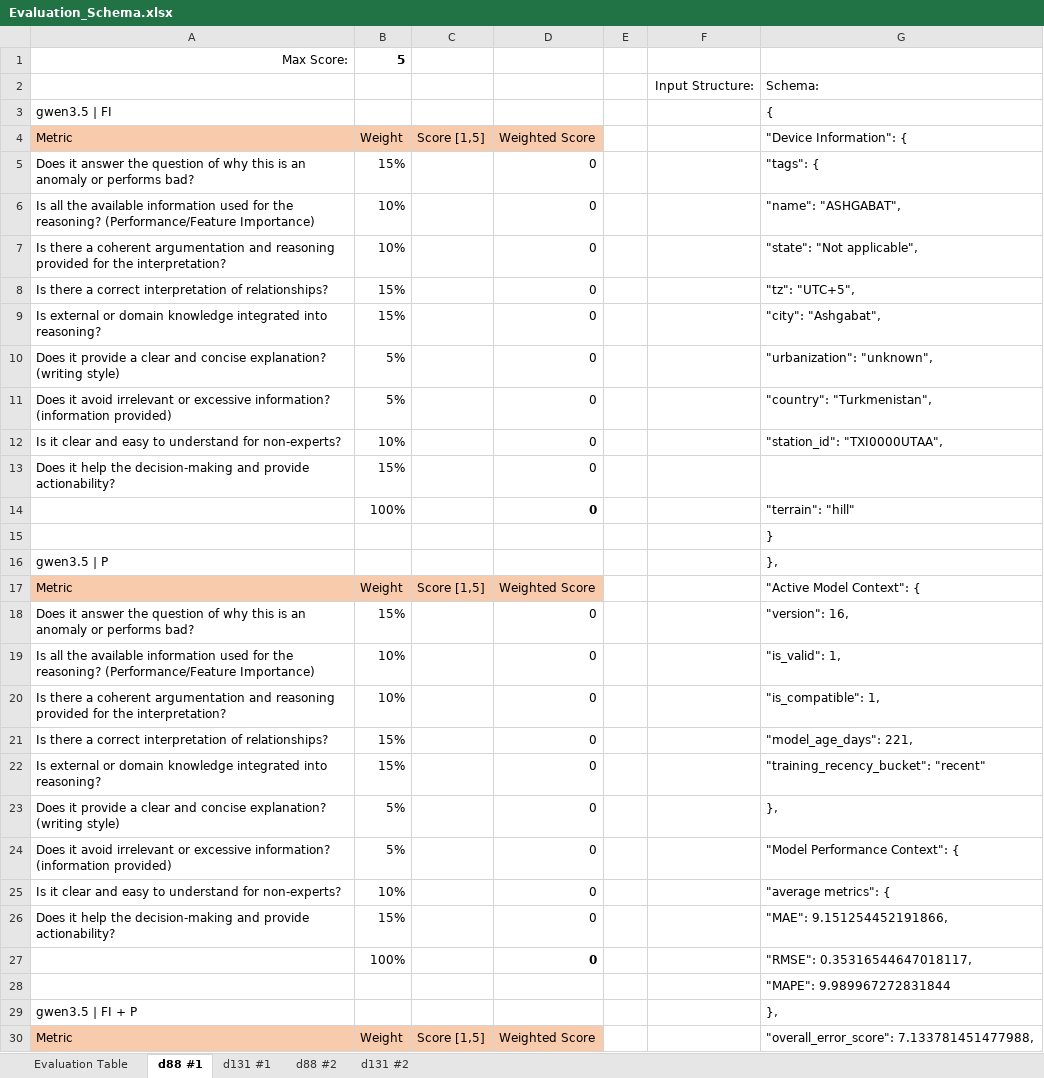
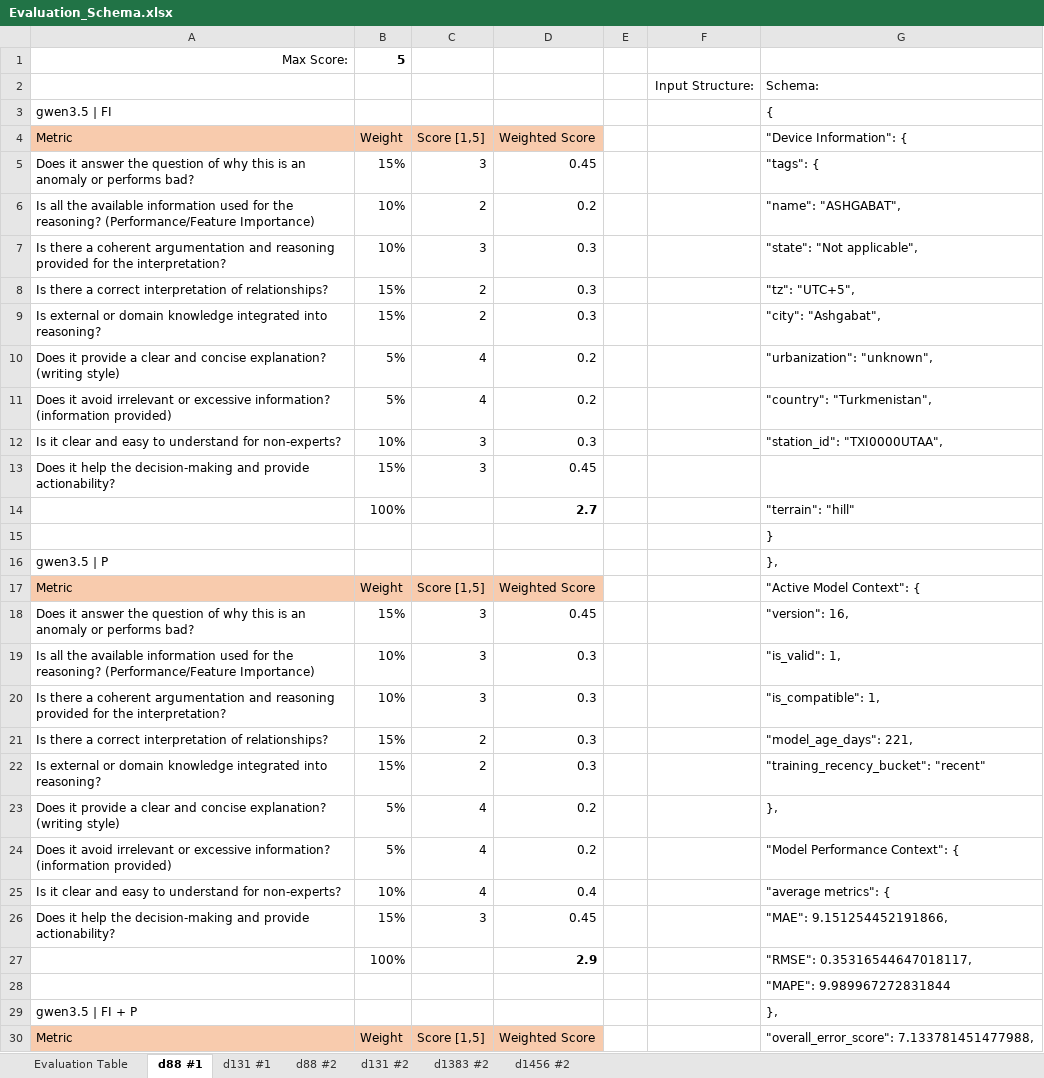
Before and after one commit to kwurster2708/Master_Thesis, an Excel workbook: Evaluation_Schema.xlsx, sheet d88 #1, drawn as a sheet; only a part is shown; values as stored, in another font and other column widths than the file's, no borders; the diff covers the shown part only; the diff names each change by its address in the sheet, - before the commit and + after, or states it on an @@ line.

```diff
--- a/Evaluation_Schema.xlsx (sheet d88 #1)
+++ b/Evaluation_Schema.xlsx (sheet d88 #1)
+sheet tab: d1383 #2
+sheet tab: d1456 #2
-C5 (Score [1,5]): (empty)
+C5 (Score [1,5]): 3
-D5 (Weighted Score): 0
+D5 (Weighted Score): 0.45
-C6 (Score [1,5]): (empty)
+C6 (Score [1,5]): 2
-D6 (Weighted Score): 0
+D6 (Weighted Score): 0.2
-C7 (Score [1,5]): (empty)
+C7 (Score [1,5]): 3
-D7:D9 (Weighted Score): 0
+D7:D9 (Weighted Score): 0.3
-C8:C9 (Score [1,5]): (empty)
+C8:C9 (Score [1,5]): 2
-C10:C11 (Score [1,5]): (empty)
+C10:C11 (Score [1,5]): 4
-D10:D11 (Weighted Score): 0
+D10:D11 (Weighted Score): 0.2
-C12:C13 (Score [1,5]): (empty)
+C12:C13 (Score [1,5]): 3
-D12 (Weighted Score): 0
+D12 (Weighted Score): 0.3
-D13 (Weighted Score): 0
+D13 (Weighted Score): 0.45
-D14 (Weighted Score): 0
+D14 (Weighted Score): 2.7
-C18:C20 (Score [1,5]): (empty)
+C18:C20 (Score [1,5]): 3
-D18 (Weighted Score): 0
+D18 (Weighted Score): 0.45
-D19:D22 (Weighted Score): 0
+D19:D22 (Weighted Score): 0.3
-C21:C22 (Score [1,5]): (empty)
+C21:C22 (Score [1,5]): 2
-C23:C25 (Score [1,5]): (empty)
+C23:C25 (Score [1,5]): 4
-D23:D24 (Weighted Score): 0
+D23:D24 (Weighted Score): 0.2
-D25 (Weighted Score): 0
+D25 (Weighted Score): 0.4
-C26 (Score [1,5]): (empty)
+C26 (Score [1,5]): 3
-D26 (Weighted Score): 0
+D26 (Weighted Score): 0.45
-D27 (Weighted Score): 0
+D27 (Weighted Score): 2.9
```
Also changed, not shown: 133 edited cells elsewhere in this sheet, sheet d131 #1, sheet Evaluation Table, sheet d131 #2, sheet d88 #2.
